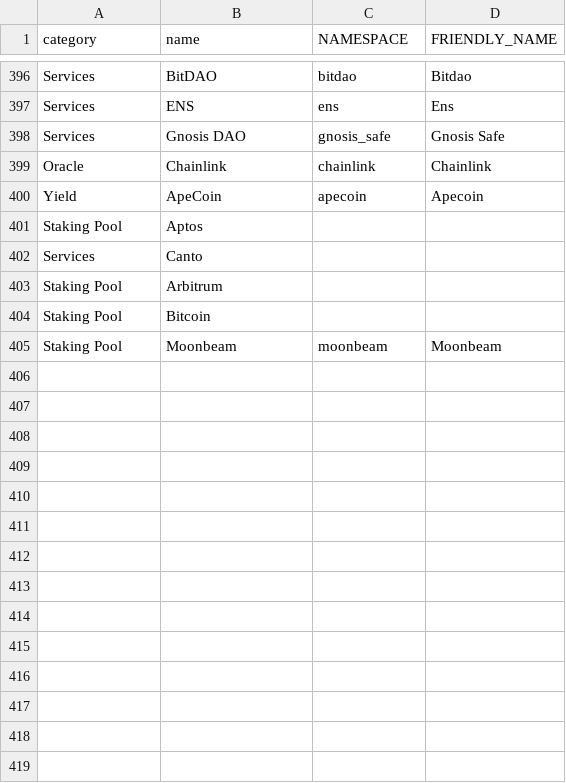
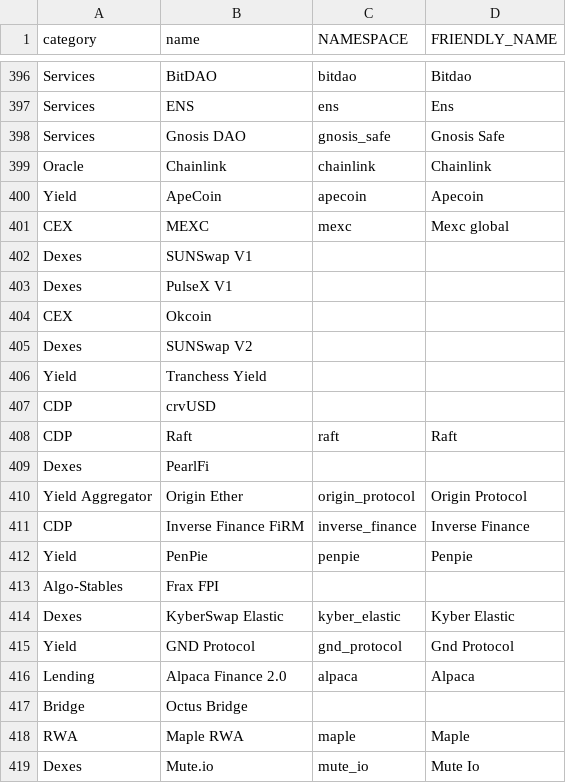
Before and after one commit to Slice-Analytics/Outerlands, a CSV file: llama_art_map.csv, drawn as a sheet; only a part is shown, gaps mark what is left out; removed rows and columns are numbered as before the commit, all else as after; the diff covers the shown part only; the diff names each change by its address in the sheet, - before the commit and + after, or states it on an @@ line.

```diff
--- a/llama_art_map.csv
+++ b/llama_art_map.csv
-row 401: Staking Pool | Aptos
-row 402: Services | Canto
-row 403: Staking Pool | Arbitrum
-row 404: Staking Pool | Bitcoin
-row 405: Staking Pool | Moonbeam | moonbeam | Moonbeam
+row 401: CEX | MEXC | mexc | Mexc global
+row 402: Dexes | SUNSwap V1
+row 403: Dexes | PulseX V1
+row 404: CEX | Okcoin
+row 405: Dexes | SUNSwap V2
+row 406: Yield | Tranchess Yield
+row 407: CDP | crvUSD
+row 408: CDP | Raft | raft | Raft
+row 409: Dexes | PearlFi
+row 410: Yield Aggregator | Origin Ether | origin_protocol | Origin Protocol
+row 411: CDP | Inverse Finance FiRM | inverse_finance | Inverse Finance
+row 412: Yield | PenPie | penpie | Penpie
+row 413: Algo-Stables | Frax FPI
+row 414: Dexes | KyberSwap Elastic | kyber_elastic | Kyber Elastic
+row 415: Yield | GND Protocol | gnd_protocol | Gnd Protocol
+row 416: Lending | Alpaca Finance 2.0 | alpaca | Alpaca
+row 417: Bridge | Octus Bridge
+row 418: RWA | Maple RWA | maple | Maple
+row 419: Dexes | Mute.io | mute_io | Mute Io
```
Also changed, not shown: 19 added rows elsewhere in this file, 14 other files.
